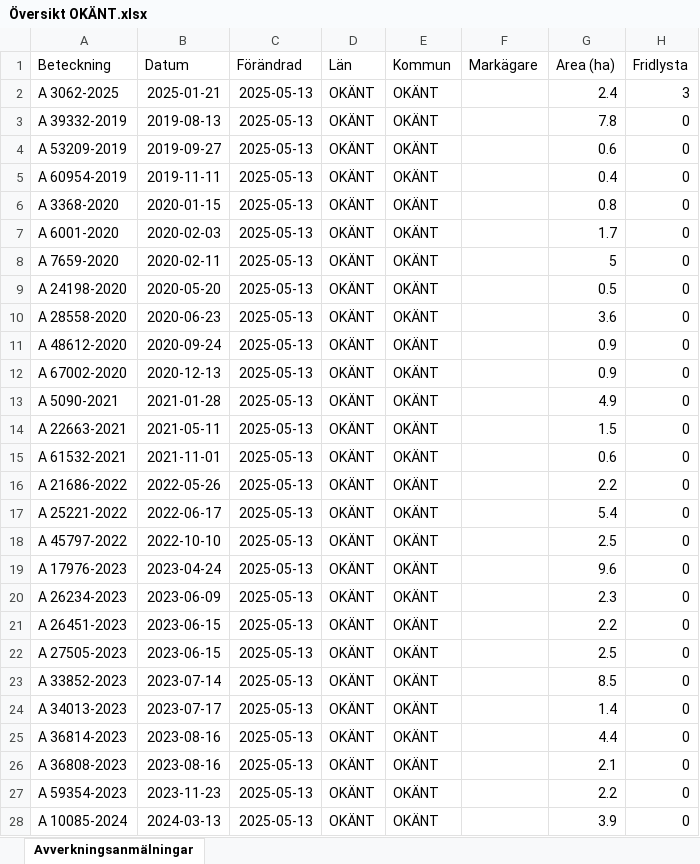
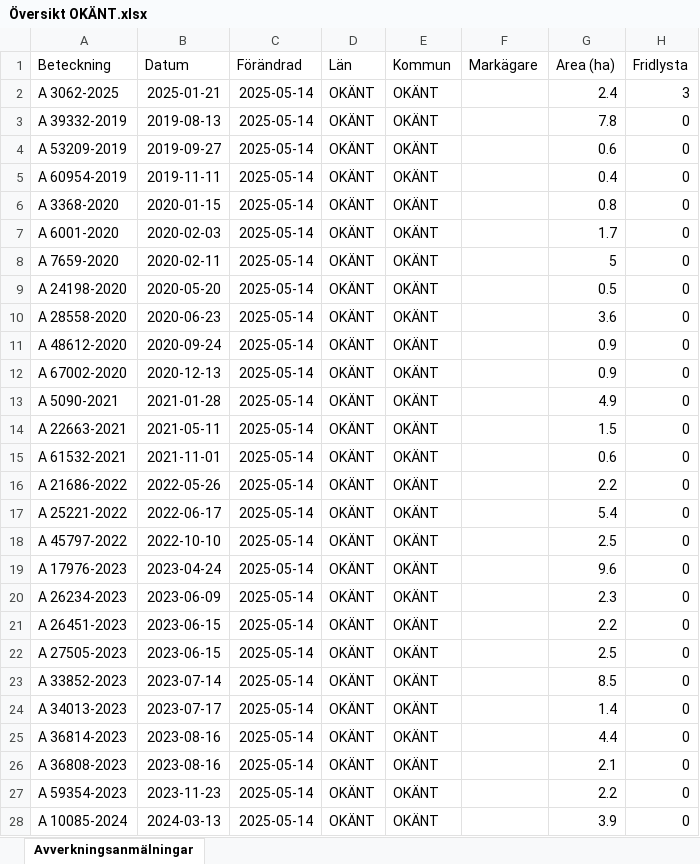
Before and after one commit to klasma/Logging_SVERIGE, an Excel workbook: Logging_OKANT/Logging_OKANT/Översikt OKÄNT.xlsx, sheet Avverkningsanmälningar, drawn as a sheet; only a part is shown; values as stored, in another font and other column widths than the file's, no borders; the diff covers the shown part only; the diff names each change by its address in the sheet, - before the commit and + after, or states it on an @@ line.

```diff
--- a/Logging_OKANT/Logging_OKANT/Översikt OKÄNT.xlsx (sheet Avverkningsanmälningar)
+++ b/Logging_OKANT/Logging_OKANT/Översikt OKÄNT.xlsx (sheet Avverkningsanmälningar)
-C2:C28 (Förändrad): 2025-05-13
+C2:C28 (Förändrad): 2025-05-14
```
Also changed, not shown: 15 edited cells elsewhere in this sheet, 3 other files.
